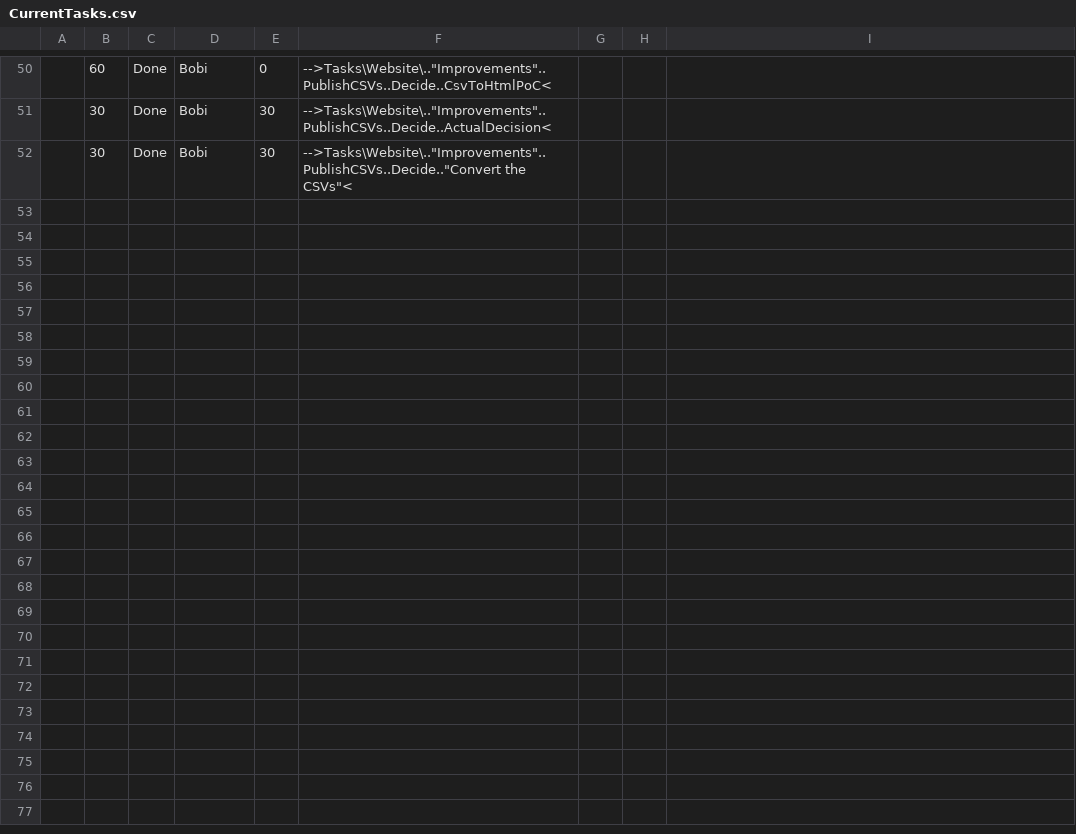
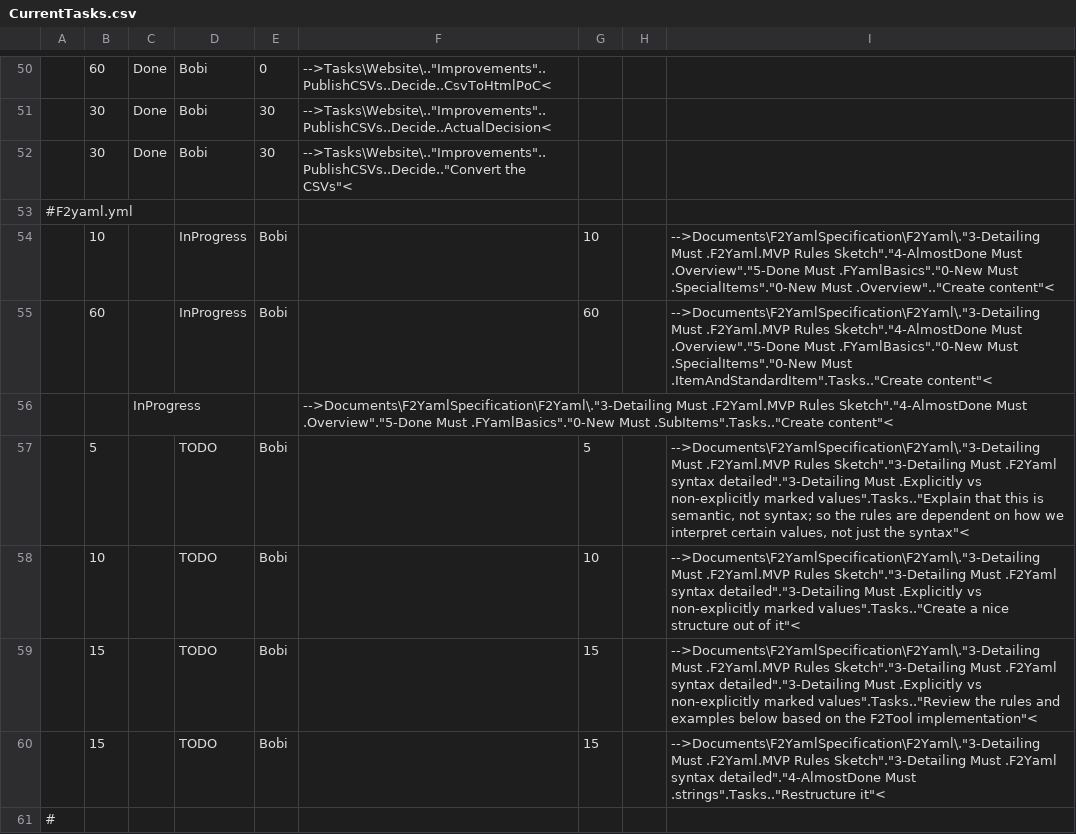
Before and after one commit to TheForty2Project/Management.Public, a CSV file: Reports/CurrentTasks.csv, drawn as a sheet; only a part is shown, gaps mark what is left out.

Commit message:
F2yaml CSVTODO Update

```diff
--- a/Reports/CurrentTasks.csv
+++ b/Reports/CurrentTasks.csv
@@ -52 +52,10 @@
  ,         30, Done      , Bobi        ,      30, "-->Tasks\Website\..""Improvements""..PublishCSVs..Decide..""Convert the CSVs""<"                                                                                                                                                                           ,
+ #F2yaml.yml
+ , 10, , InProgress, Bobi, , 10, , "-->Documents\F2YamlSpecification\F2Yaml\.""3-Detailing Must .F2Yaml.MVP Rules Sketch"".""4-AlmostDone Must .Overview"".""5-Done Must .FYamlBasics"".""0-New Must .SpecialItems"".""0-New Must .Overview""..""Create content""<",
+ , 60, , InProgress, Bobi, , 60, , "-->Documents\F2YamlSpecification\F2Yaml\.""3-Detailing Must .F2Yaml.MVP Rules Sketch"".""4-AlmostDone Must .Overview"".""5-Done Must .FYamlBasics"".""0-New Must .SpecialItems"".""0-New Must .ItemAndStandardItem"".Tasks..""Create content""<",
+ , , InProgress, , , "-->Documents\F2YamlSpecification\F2Yaml\.""3-Detailing Must .F2Yaml.MVP Rules Sketch"".""4-AlmostDone Must .Overview"".""5-Done Must .FYamlBasics"".""0-New Must .SubItems"".Tasks..""Create content""<",
+ , 5, , TODO, Bobi, , 5, , "-->Documents\F2YamlSpecification\F2Yaml\.""3-Detailing Must .F2Yaml.MVP Rules Sketch"".""3-Detailing Must .F2Yaml syntax detailed"".""3-Detailing Must .Explicitly vs non-explicitly marked values"".Tasks..""Explain that this is semantic, not syntax; so the rules are dependent on how we interpret certain values, not just the syntax""<",
+ , 10, , TODO, Bobi, , 10, , "-->Documents\F2YamlSpecification\F2Yaml\.""3-Detailing Must .F2Yaml.MVP Rules Sketch"".""3-Detailing Must .F2Yaml syntax detailed"".""3-Detailing Must .Explicitly vs non-explicitly marked values"".Tasks..""Create a nice structure out of it""<",
+ , 15, , TODO, Bobi, , 15, , "-->Documents\F2YamlSpecification\F2Yaml\.""3-Detailing Must .F2Yaml.MVP Rules Sketch"".""3-Detailing Must .F2Yaml syntax detailed"".""3-Detailing Must .Explicitly vs non-explicitly marked values"".Tasks..""Review the rules and examples below based on the F2Tool implementation""<",
+ , 15, , TODO, Bobi, , 15, , "-->Documents\F2YamlSpecification\F2Yaml\.""3-Detailing Must .F2Yaml.MVP Rules Sketch"".""3-Detailing Must .F2Yaml syntax detailed"".""4-AlmostDone Must .strings"".Tasks..""Restructure it""<",
+ #
```
Also changed, not shown: 2 other files.
